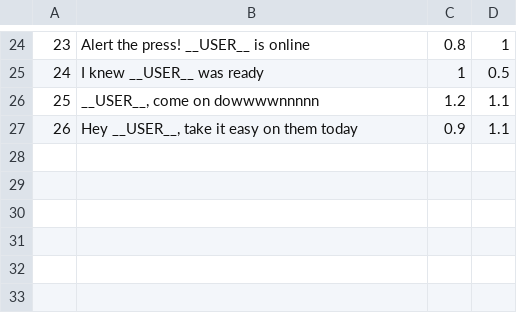
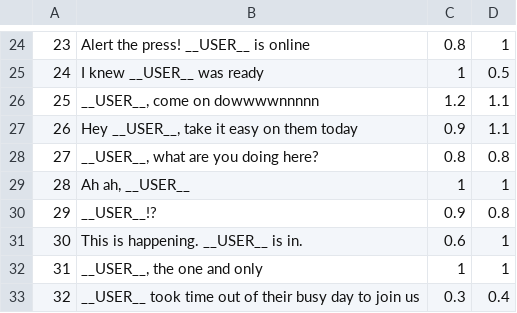
Before and after one commit to shanabus/zoomers, a CSV file: Server/Data/player-joined-phrases.csv, drawn as a sheet; only a part is shown, gaps mark what is left out; the diff names each change by its address in the sheet, - before the commit and + after, or states it on an @@ line.

```diff
--- a/Server/Data/player-joined-phrases.csv
+++ b/Server/Data/player-joined-phrases.csv
+row 28: 27 | __USER__, what are you doing here? | 0.8 | 0.8
+row 29: 28 | Ah ah, __USER__ | 1 | 1
+row 30: 29 | __USER__!? | 0.9 | 0.8
+row 31: 30 | This is happening. __USER__ is in. | 0.6 | 1
+row 32: 31 | __USER__, the one and only | 1 | 1
+row 33: 32 | __USER__ took time out of their busy day to join us | 0.3 | 0.4
```
Also changed, not shown: 2 other files.
